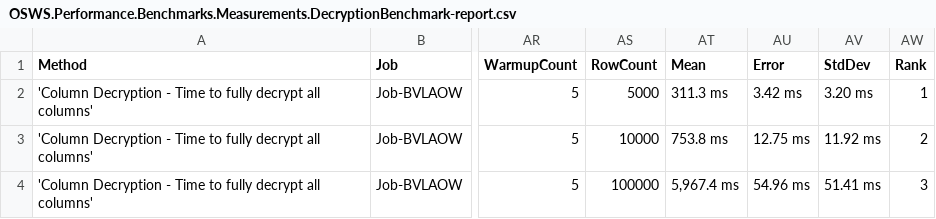
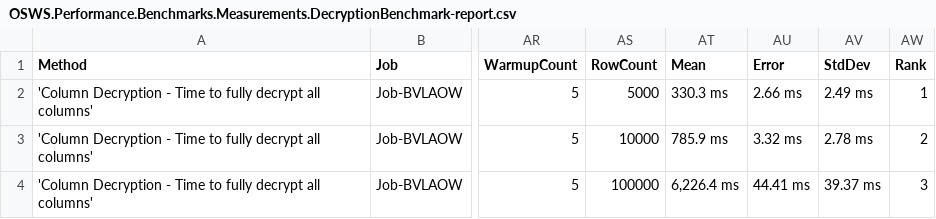
Before and after one commit to lucasfth/osws, a CSV file: OSWS.Performance.Benchmarks/frontend/public/data/micro/OSWS.Performance.Benchmarks.Measurements.DecryptionBenchmark-report.csv, drawn as a sheet; only a part is shown, gaps mark what is left out; the diff names each change by its address in the sheet, - before the commit and + after, or states it on an @@ line.

Commit message:
fix(micro bench): fix micro benchmarks show and log permissions

```diff
--- a/OSWS.Performance.Benchmarks/frontend/public/data/micro/OSWS.Performance.Benchmarks.Measurements.DecryptionBenchmark-report.csv
+++ b/OSWS.Performance.Benchmarks/frontend/public/data/micro/OSWS.Performance.Benchmarks.Measurements.DecryptionBenchmark-report.csv
-AT2 (Mean): 311.3 ms
+AT2 (Mean): 330.3 ms
-AU2 (Error): 3.42 ms
+AU2 (Error): 2.66 ms
-AV2 (StdDev): 3.20 ms
+AV2 (StdDev): 2.49 ms
-AT3 (Mean): 753.8 ms
+AT3 (Mean): 785.9 ms
-AU3 (Error): 12.75 ms
+AU3 (Error): 3.32 ms
-AV3 (StdDev): 11.92 ms
+AV3 (StdDev): 2.78 ms
-AT4 (Mean): 5,967.4 ms
+AT4 (Mean): 6,226.4 ms
-AU4 (Error): 54.96 ms
+AU4 (Error): 44.41 ms
-AV4 (StdDev): 51.41 ms
+AV4 (StdDev): 39.37 ms
```
Also changed, not shown: OSWS.Performance.Benchmarks/frontend/public/data/micro/OSWS.Performance.Benchmarks.Measurements.KeyUnwrapBenchmark-report.csv, OSWS.Performance.Benchmarks/frontend/public/data/micro/OSWS.Performance.Benchmarks.Measurements.PermissionServiceBenchmark-report.csv, 4 other files.
